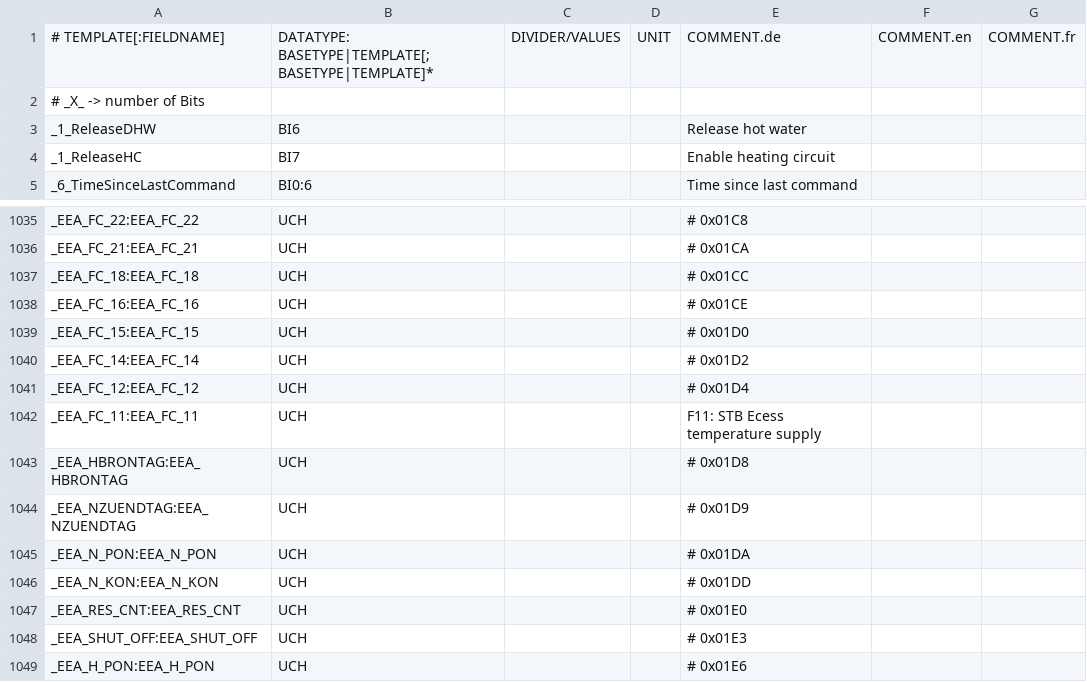
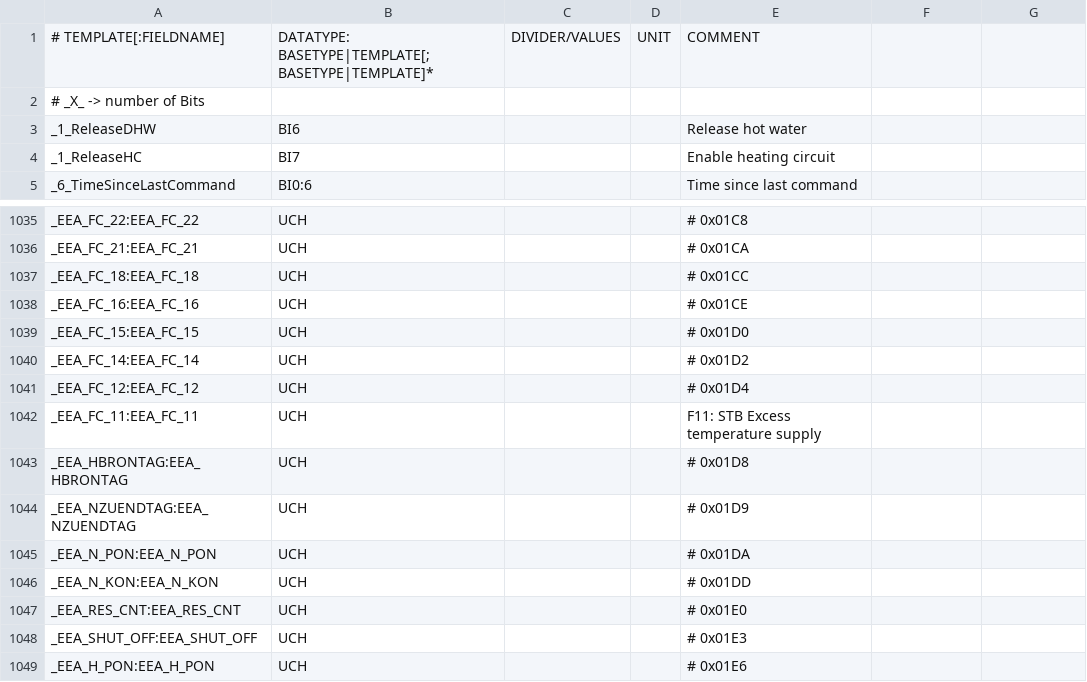
Before and after one commit to aghulas/ebusd-configuration-weishaupt, a CSV file: weishaupt/_templates.csv, drawn as a sheet; only a part is shown, gaps mark what is left out.

Commit message:
Update _templates.csv

```diff
--- a/weishaupt/_templates.csv
+++ b/weishaupt/_templates.csv
@@ -1,2 +1,2 @@
-# TEMPLATE[:FIELDNAME],DATATYPE: BASETYPE|TEMPLATE[;BASETYPE|TEMPLATE]*,DIVIDER/VALUES,UNIT,COMMENT.de, COMMENT.en, COMMENT.fr
+# TEMPLATE[:FIELDNAME],DATATYPE: BASETYPE|TEMPLATE[;BASETYPE|TEMPLATE]*,DIVIDER/VALUES,UNIT,COMMENT
 # _X_ -> number of Bits,,,,
@@ -1041,3 +1041,3 @@ _EEA_FC_14:EEA_FC_14,UCH,,,              # 0x01D2
 _EEA_FC_12:EEA_FC_12,UCH,,,              # 0x01D4
-_EEA_FC_11:EEA_FC_11,UCH,,,F11: STB Ecess temperature supply
+_EEA_FC_11:EEA_FC_11,UCH,,,F11: STB Excess temperature supply
 _EEA_HBRONTAG:EEA_HBRONTAG,UCH,,,        # 0x01D8
```
